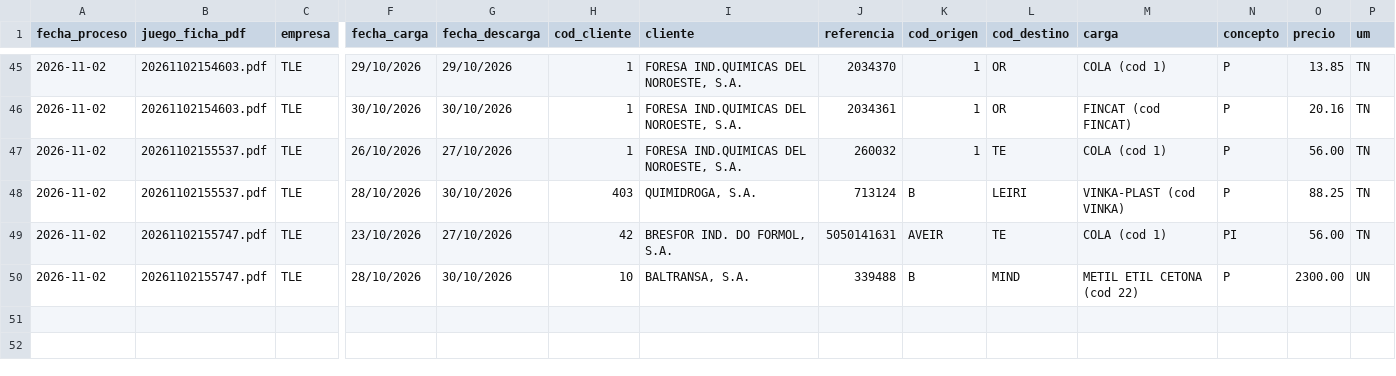
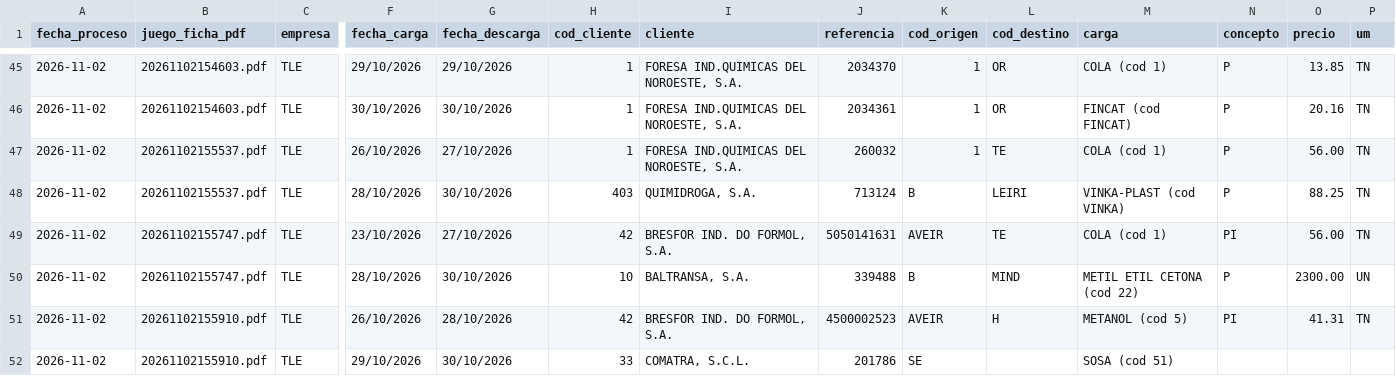
Before and after one commit to julionotaro/Transliquidos_Estevez, a CSV file: datos/registro-procesamiento.csv, drawn as a sheet; only a part is shown, gaps mark what is left out; rows hold the shown columns only; the diff names each change by its address in the sheet, - before the commit and + after, or states it on an @@ line.

```diff
--- a/datos/registro-procesamiento.csv
+++ b/datos/registro-procesamiento.csv
+row 51: 2026-11-02 | 20261102155910.pdf | TLE | 26/10/2026 | 28/10/2026 | 42 | BRESFOR IND. DO FORMOL, S.A. | 4500002523 | AVEIR | H | METANOL (cod 5) | PI | 41.31 | TN
+row 52: 2026-11-02 | 20261102155910.pdf | TLE | 29/10/2026 | 30/10/2026 | 33 | COMATRA, S.C.L. | 201786 | SE |  | SOSA (cod 51)
```
Also changed, not shown: 5 other files.
